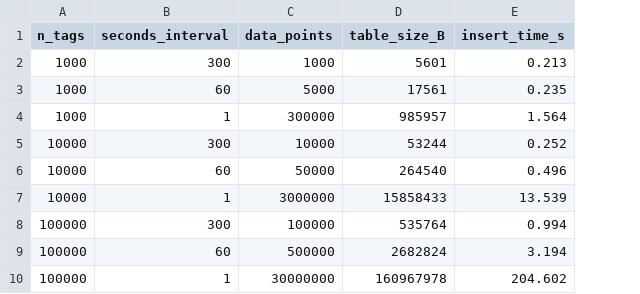
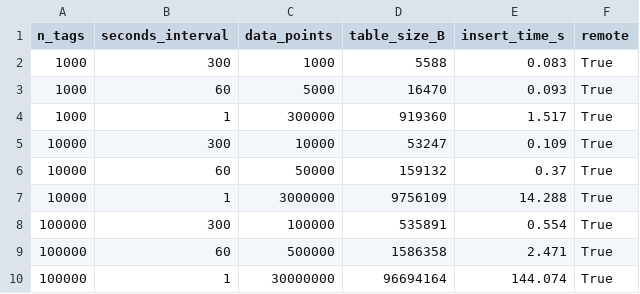
Before and after one commit to ProximalEnergy/database-testing, a CSV file: data_stats/clickhouse.csv, drawn as a sheet; the diff names each change by its address in the sheet, - before the commit and + after, or states it on an @@ line.

Commit message:
ClickHouse stats

```diff
--- a/data_stats/clickhouse.csv
+++ b/data_stats/clickhouse.csv
+column F (remote), rows 2-10: all True
-D2 (table_size_B): 5601
+D2 (table_size_B): 5588
-E2 (insert_time_s): 0.213
+E2 (insert_time_s): 0.083
-D3 (table_size_B): 17561
+D3 (table_size_B): 16470
-E3 (insert_time_s): 0.235
+E3 (insert_time_s): 0.093
-D4 (table_size_B): 985957
+D4 (table_size_B): 919360
-E4 (insert_time_s): 1.564
+E4 (insert_time_s): 1.517
-D5 (table_size_B): 53244
+D5 (table_size_B): 53247
-E5 (insert_time_s): 0.252
+E5 (insert_time_s): 0.109
-D6 (table_size_B): 264540
+D6 (table_size_B): 159132
-E6 (insert_time_s): 0.496
+E6 (insert_time_s): 0.37
-D7 (table_size_B): 15858433
+D7 (table_size_B): 9756109
-E7 (insert_time_s): 13.539
+E7 (insert_time_s): 14.288
-D8 (table_size_B): 535764
+D8 (table_size_B): 535891
-E8 (insert_time_s): 0.994
+E8 (insert_time_s): 0.554
-D9 (table_size_B): 2682824
+D9 (table_size_B): 1586358
-E9 (insert_time_s): 3.194
+E9 (insert_time_s): 2.471
-D10 (table_size_B): 160967978
+D10 (table_size_B): 96694164
-E10 (insert_time_s): 204.602
+E10 (insert_time_s): 144.074
```
